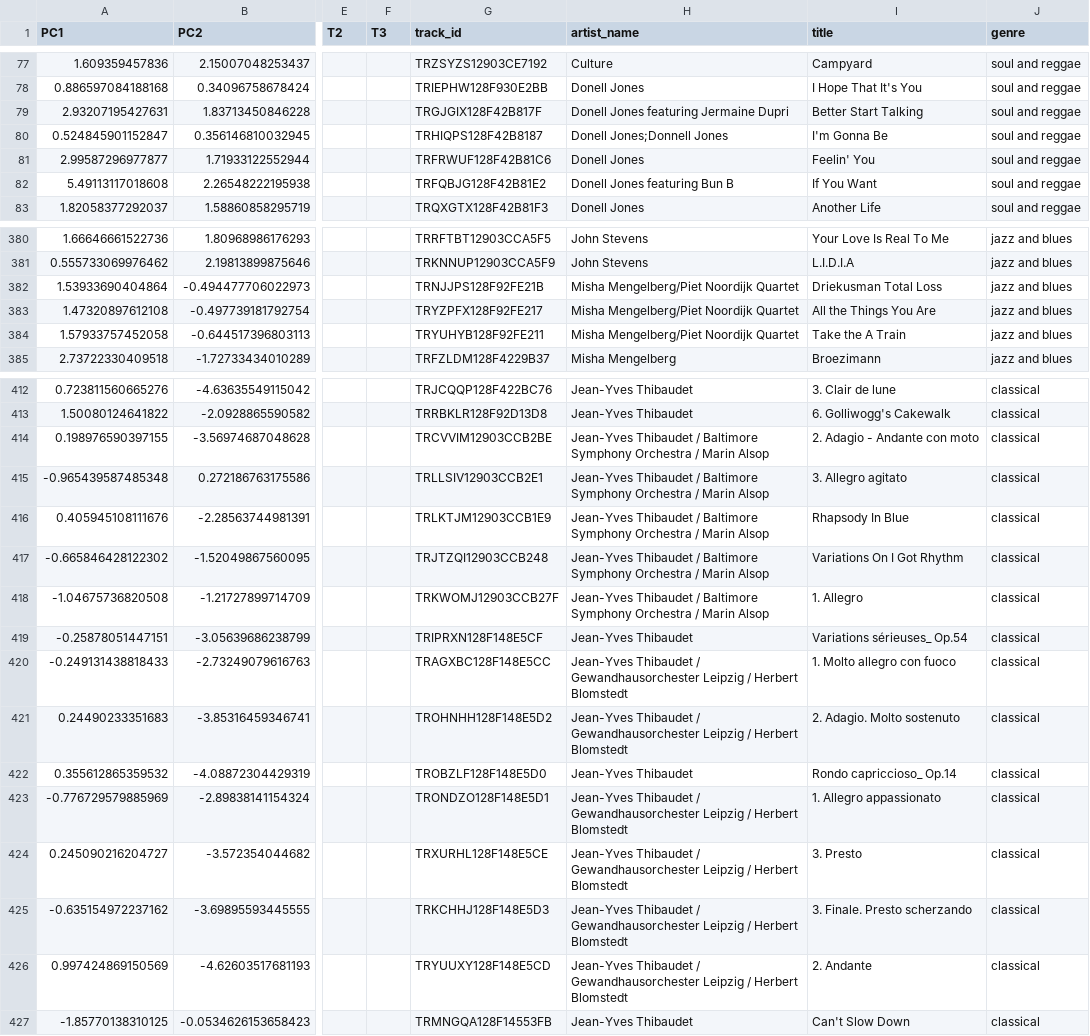
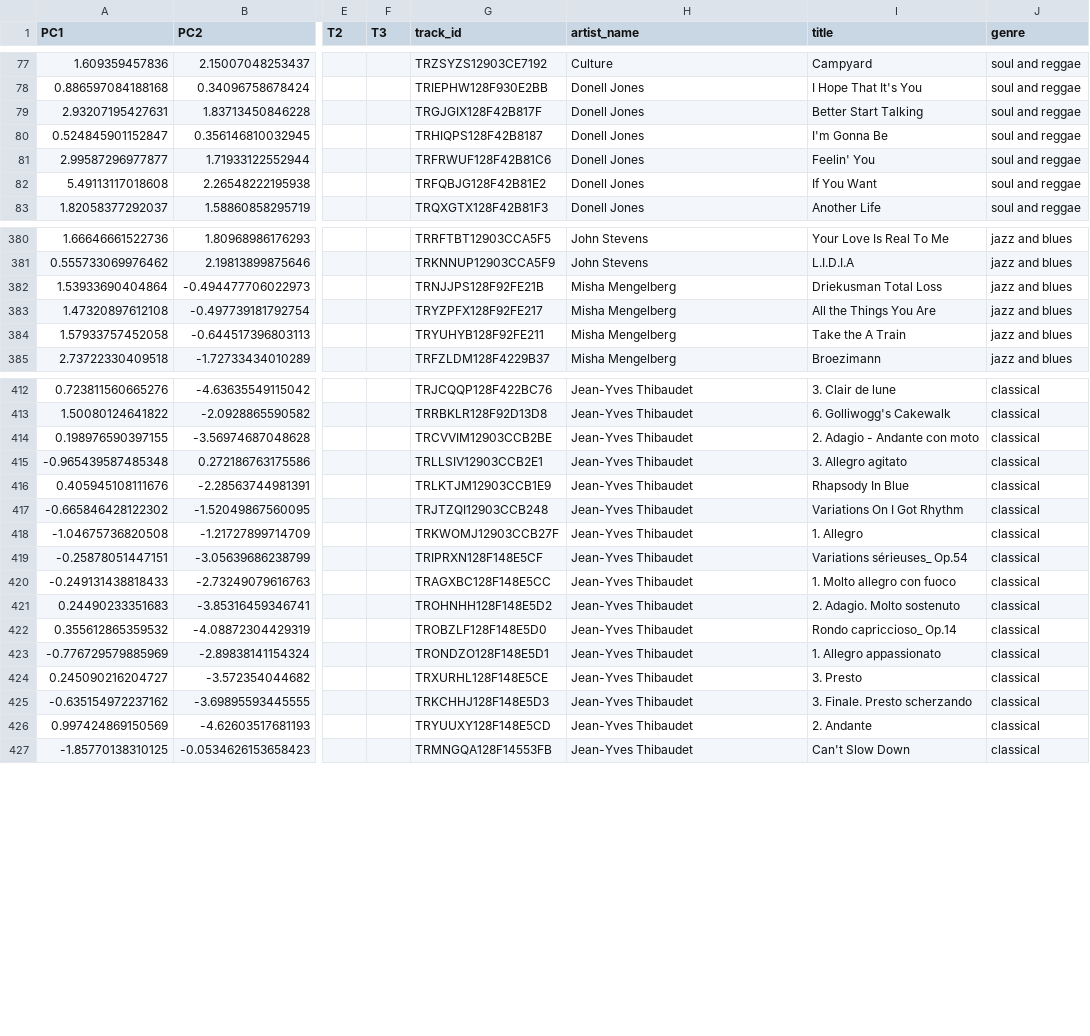
Before and after one commit to cquijanoch/homework, a CSV file: csv/msd-subdataset1.csv, drawn as a sheet; only a part is shown, gaps mark what is left out; the diff covers the shown part only; the diff names each change by its address in the sheet, - before the commit and + after, or states it on an @@ line.

```diff
--- a/csv/msd-subdataset1.csv
+++ b/csv/msd-subdataset1.csv
-H79 (artist_name): Donell Jones featuring Jermaine Dupri
+H79 (artist_name): Donell Jones
-H80 (artist_name): Donell Jones;Donnell Jones
+H80 (artist_name): Donell Jones
-H82 (artist_name): Donell Jones featuring Bun B
+H82 (artist_name): Donell Jones
-H382:H384 (artist_name): Misha Mengelberg/Piet Noordijk Quartet
+H382:H384 (artist_name): Misha Mengelberg
-H414:H418 (artist_name): Jean-Yves Thibaudet / Baltimore Symphony Orchestra / Marin Alsop
+H414:H418 (artist_name): Jean-Yves Thibaudet
-H420:H421 (artist_name): Jean-Yves Thibaudet / Gewandhausorchester Leipzig / Herbert Blomstedt
+H420:H421 (artist_name): Jean-Yves Thibaudet
-H423:H426 (artist_name): Jean-Yves Thibaudet / Gewandhausorchester Leipzig / Herbert Blomstedt
+H423:H426 (artist_name): Jean-Yves Thibaudet
```
Also changed, not shown: 54 edited cells elsewhere in this file, Assets/Assets/Resources/msd-subdataset1.csv, Assets/Assets/Resources/msd-subdataset2.csv, 1 other file.
